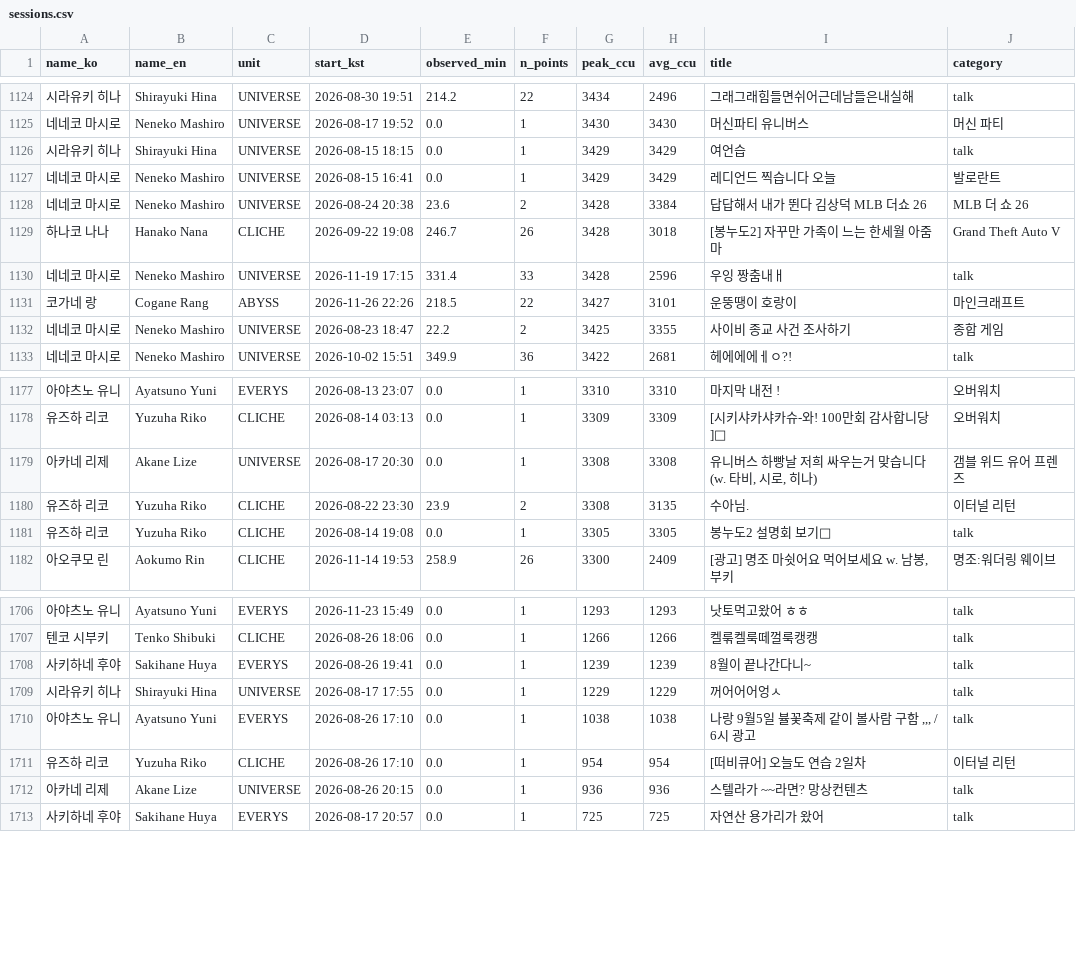
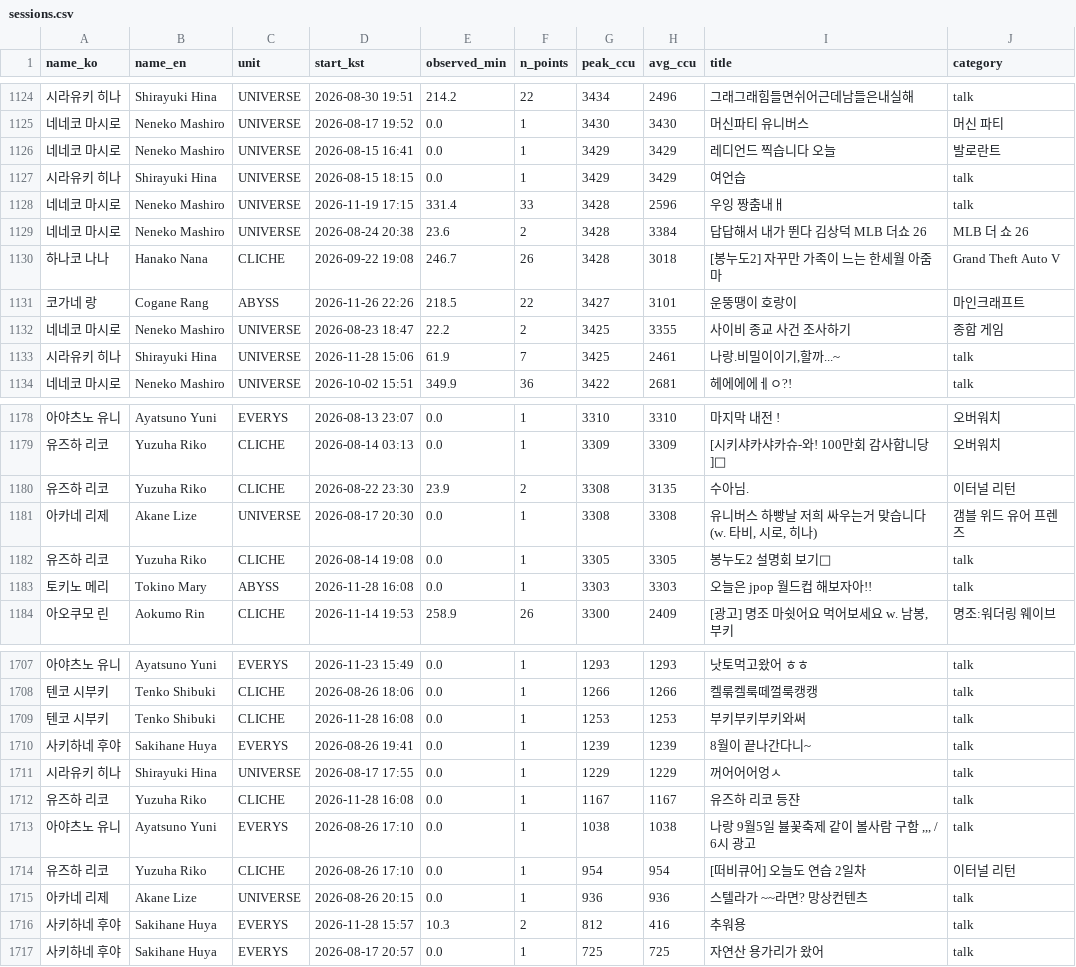
Before and after one commit to Argenviol/stellive-analytics, a CSV file: youtube_analyze_all/08_live_viewership/data/sessions.csv, drawn as a sheet; only a part is shown, gaps mark what is left out; the diff covers the shown part only.

```diff
--- a/youtube_analyze_all/08_live_viewership/data/sessions.csv
+++ b/youtube_analyze_all/08_live_viewership/data/sessions.csv
@@ -1139,9 +1139,10 @@ name_ko,name_en,unit,start_kst,observed_min,n_points,peak_ccu,avg_ccu,title,cate
 네네코 마시로,Neneko Mashiro,UNIVERSE,2026-08-17 19:52,0.0,1,3430,3430,머신파티 유니버스,머신 파티
-시라유키 히나,Shirayuki Hina,UNIVERSE,2026-08-15 18:15,0.0,1,3429,3429,여언습,talk
 네네코 마시로,Neneko Mashiro,UNIVERSE,2026-08-15 16:41,0.0,1,3429,3429,레디언드 찍습니다 오늘,발로란트
+시라유키 히나,Shirayuki Hina,UNIVERSE,2026-08-15 18:15,0.0,1,3429,3429,여언습,talk
+네네코 마시로,Neneko Mashiro,UNIVERSE,2026-11-19 17:15,331.4,33,3428,2596,우잉 짱춤내ㅐ,talk
 네네코 마시로,Neneko Mashiro,UNIVERSE,2026-08-24 20:38,23.6,2,3428,3384,답답해서 내가 뛴다 김상덕 MLB 더쇼 26 ,MLB 더 쇼 26
 하나코 나나,Hanako Nana,CLICHE,2026-09-22 19:08,246.7,26,3428,3018,[봉누도2] 자꾸만 가족이 느는 한세월 아줌마,Grand Theft Auto V
-네네코 마시로,Neneko Mashiro,UNIVERSE,2026-11-19 17:15,331.4,33,3428,2596,우잉 짱춤내ㅐ,talk
 코가네 랑,Cogane Rang,ABYSS,2026-11-26 22:26,218.5,22,3427,3101,운뚱땡이 호랑이,마인크래프트
 네네코 마시로,Neneko Mashiro,UNIVERSE,2026-08-23 18:47,22.2,2,3425,3355,사이비 종교 사건 조사하기,종합 게임
+시라유키 히나,Shirayuki Hina,UNIVERSE,2026-11-28 15:06,61.9,7,3425,2461,"나랑.비밀이이기,할까...~",talk
 네네코 마시로,Neneko Mashiro,UNIVERSE,2026-10-02 15:51,349.9,36,3422,2681,헤에에에ㅔㅇ?!,talk
@@ -1192,5 +1193,6 @@ name_ko,name_en,unit,start_kst,observed_min,n_points,peak_ccu,avg_ccu,title,cate
 유즈하 리코,Yuzuha Riko,CLICHE,2026-08-14 03:13,0.0,1,3309,3309, [시키샤카샤카슈-와! 100만회 감사합니당]💚,오버워치
-아카네 리제,Akane Lize,UNIVERSE,2026-08-17 20:30,0.0,1,3308,3308,"유니버스 하빵날 저희 싸우는거 맞습니다 (w. 타비, 시로, 히나)",갬블 위드 유어 프렌즈
 유즈하 리코,Yuzuha Riko,CLICHE,2026-08-22 23:30,23.9,2,3308,3135,수아님.,이터널 리턴
+아카네 리제,Akane Lize,UNIVERSE,2026-08-17 20:30,0.0,1,3308,3308,"유니버스 하빵날 저희 싸우는거 맞습니다 (w. 타비, 시로, 히나)",갬블 위드 유어 프렌즈
 유즈하 리코,Yuzuha Riko,CLICHE,2026-08-14 19:08,0.0,1,3305,3305,봉누도2 설명회 보기💚,talk
+토키노 메리,Tokino Mary,ABYSS,2026-11-28 16:08,0.0,1,3303,3303,오늘은 jpop 월드컵 해보자아!!,talk
 아오쿠모 린,Aokumo Rin,CLICHE,2026-11-14 19:53,258.9,26,3300,2409,"[광고] 명조 마쉿어요 먹어보세요 w. 남봉, 부키",명조:워더링 웨이브
@@ -1724,4 +1725,6 @@ name_ko,name_en,unit,start_kst,observed_min,n_points,peak_ccu,avg_ccu,title,cate
 텐코 시부키,Tenko Shibuki,CLICHE,2026-08-26 18:06,0.0,1,1266,1266,켈룪켈룩떼껄룩캥캥,talk
+텐코 시부키,Tenko Shibuki,CLICHE,2026-11-28 16:08,0.0,1,1253,1253,부키부키부키와써,talk
 사키하네 후야,Sakihane Huya,EVERYS,2026-08-26 19:41,0.0,1,1239,1239,8월이 끝나간다니~,talk
 시라유키 히나,Shirayuki Hina,UNIVERSE,2026-08-17 17:55,0.0,1,1229,1229,꺼어어어엉ㅅ,talk
+유즈하 리코,Yuzuha Riko,CLICHE,2026-11-28 16:08,0.0,1,1167,1167,유즈하 리코 등쟌,talk
 아야츠노 유니,Ayatsuno Yuni,EVERYS,2026-08-26 17:10,0.0,1,1038,1038,"나랑 9월5일 뷸꽃축제 같이 볼사람 구함 ,,, / 6시 광고 ",talk
@@ -1729,2 +1732,3 @@ name_ko,name_en,unit,start_kst,observed_min,n_points,peak_ccu,avg_ccu,title,cate
 아카네 리제,Akane Lize,UNIVERSE,2026-08-26 20:15,0.0,1,936,936,스텔라가 ~~라면? 망상컨텐츠,talk
+사키하네 후야,Sakihane Huya,EVERYS,2026-11-28 15:57,10.3,2,812,416,추워용,talk
 사키하네 후야,Sakihane Huya,EVERYS,2026-08-17 20:57,0.0,1,725,725,자연산 용가리가 왔어,talk
```
Also changed, not shown: 2 removed rows, 93 moved rows and 6 edited cells elsewhere in this file, youtube_analyze_all/08_live_viewership/data/member_metrics.csv, 12 other files.
